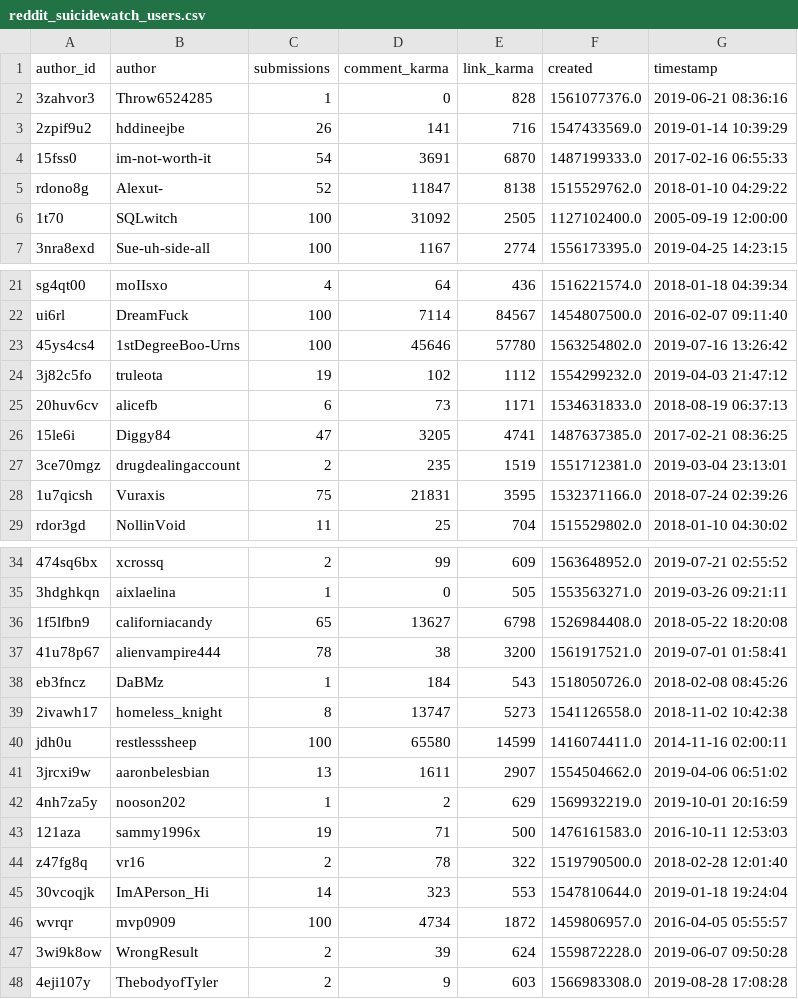
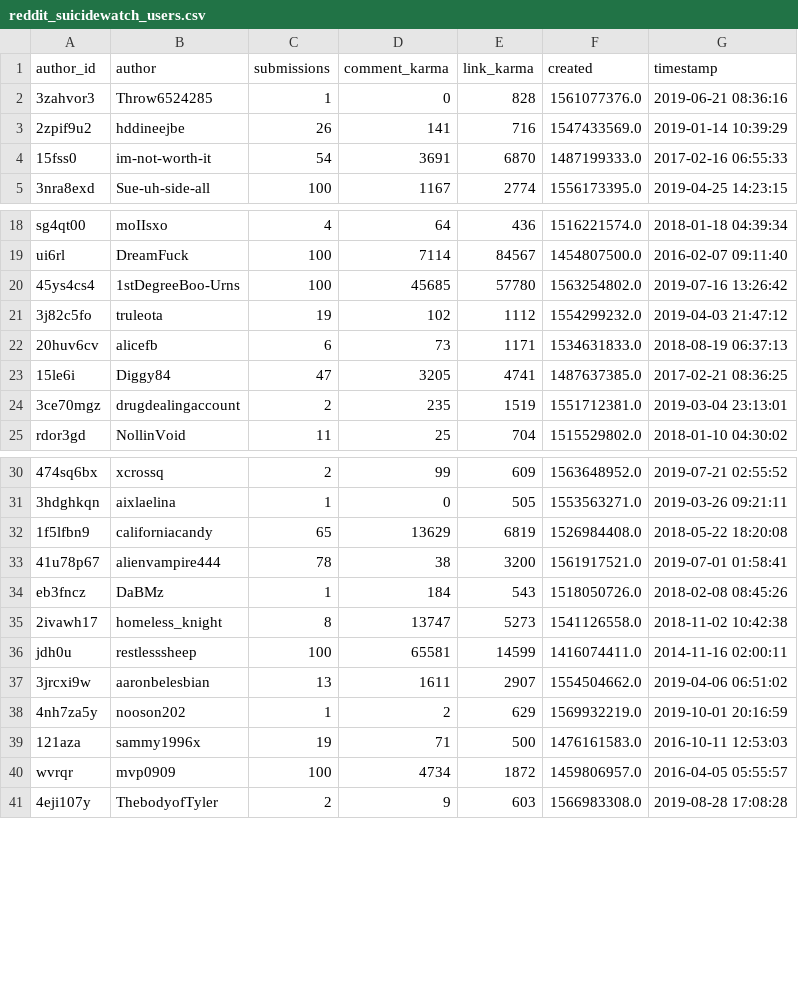
Before and after one commit to ludomaster/IS434, a CSV file: subreddits/suicidewatch/reddit_suicidewatch_users.csv, drawn as a sheet; only a part is shown, gaps mark what is left out; the diff covers the shown part only.

```diff
--- a/subreddits/suicidewatch/reddit_suicidewatch_users.csv
+++ b/subreddits/suicidewatch/reddit_suicidewatch_users.csv
@@ -4,4 +4,2 @@ author_id,author,submissions,comment_karma,link_karma,created,timestamp
 15fss0,im-not-worth-it,54,3691,6870,1487199333.0,2017-02-16 06:55:33
-rdono8g,Alexut-,52,11847,8138,1515529762.0,2018-01-10 04:29:22
-1t70,SQLwitch,100,31092,2505,1127102400.0,2005-09-19 12:00:00
 3nra8exd,Sue-uh-side-all,100,1167,2774,1556173395.0,2019-04-25 14:23:15
@@ -22,3 +19,3 @@ sg4qt00,moIIsxo,4,64,436,1516221574.0,2018-01-18 04:39:34
 ui6rl,DreamFuck,100,7114,84567,1454807500.0,2016-02-07 09:11:40
-45ys4cs4,1stDegreeBoo-Urns,100,45646,57780,1563254802.0,2019-07-16 13:26:42
+45ys4cs4,1stDegreeBoo-Urns,100,45685,57780,1563254802.0,2019-07-16 13:26:42
 3j82c5fo,truleota,19,102,1112,1554299232.0,2019-04-03 21:47:12
@@ -27,3 +24,2 @@ ui6rl,DreamFuck,100,7114,84567,1454807500.0,2016-02-07 09:11:40
 3ce70mgz,drugdealingaccount,2,235,1519,1551712381.0,2019-03-04 23:13:01
-1u7qicsh,Vuraxis,75,21831,3595,1532371166.0,2018-07-24 02:39:26
 rdor3gd,NollinVoid,11,25,704,1515529802.0,2018-01-10 04:30:02
@@ -35,3 +31,3 @@ rdor3gd,NollinVoid,11,25,704,1515529802.0,2018-01-10 04:30:02
 3hdghkqn,aixlaelina,1,0,505,1553563271.0,2019-03-26 09:21:11
-1f5lfbn9,californiacandy,65,13627,6798,1526984408.0,2018-05-22 18:20:08
+1f5lfbn9,californiacandy,65,13629,6819,1526984408.0,2018-05-22 18:20:08
 41u78p67,alienvampire444,78,38,3200,1561917521.0,2019-07-01 01:58:41
@@ -39,3 +35,3 @@ eb3fncz,DaBMz,1,184,543,1518050726.0,2018-02-08 08:45:26
 2ivawh17,homeless_knight,8,13747,5273,1541126558.0,2018-11-02 10:42:38
-jdh0u,restlesssheep,100,65580,14599,1416074411.0,2014-11-16 02:00:11
+jdh0u,restlesssheep,100,65581,14599,1416074411.0,2014-11-16 02:00:11
 3jrcxi9w,aaronbelesbian,13,1611,2907,1554504662.0,2019-04-06 06:51:02
@@ -43,6 +39,3 @@ jdh0u,restlesssheep,100,65580,14599,1416074411.0,2014-11-16 02:00:11
 121aza,sammy1996x,19,71,500,1476161583.0,2016-10-11 12:53:03
-z47fg8q,vr16,2,78,322,1519790500.0,2018-02-28 12:01:40
-30vcoqjk,ImAPerson_Hi,14,323,553,1547810644.0,2019-01-18 19:24:04
 wvrqr,mvp0909,100,4734,1872,1459806957.0,2016-04-05 05:55:57
-3wi9k8ow,WrongResult,2,39,624,1559872228.0,2019-06-07 09:50:28
 4eji107y,ThebodyofTyler,2,9,603,1566983308.0,2019-08-28 17:08:28
```
Also changed, not shown: 9 removed rows and 1 edited cell elsewhere in this file, subreddits/suicidewatch/reddit_suicidewatch_keywords.csv, 8 other files.
